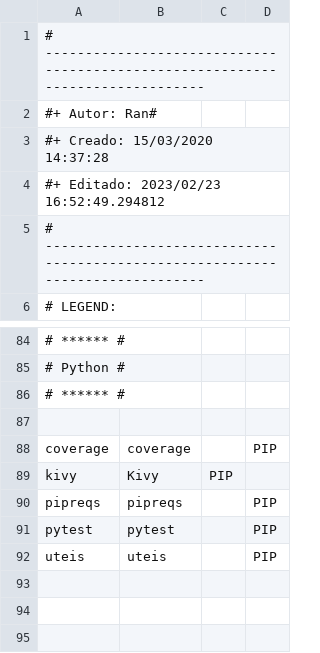
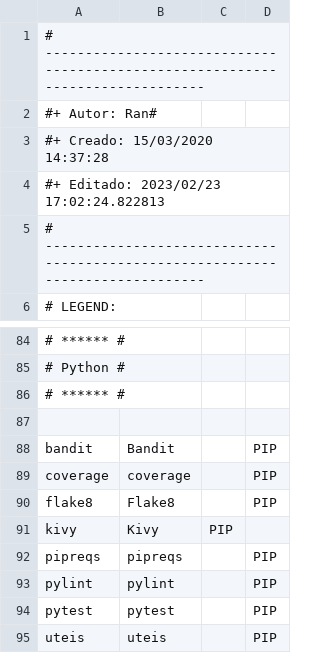
Before and after one commit to Ran-n/config, a CSV file: media/progs.csv, drawn as a sheet; only a part is shown, gaps mark what is left out; the diff names each change by its address in the sheet, - before the commit and + after, or states it on an @@ line.

```diff
--- a/media/progs.csv
+++ b/media/progs.csv
-A4: #+ Editado: 2023/02/23 16:52:49.294812
+A4: #+ Editado: 2023/02/23 17:02:24.822813
+row 88: bandit | Bandit |  | PIP
+row 90: flake8 | Flake8 |  | PIP
+row 93: pylint | pylint |  | PIP
```
Also changed, not shown: media/progs_descs.csv.
